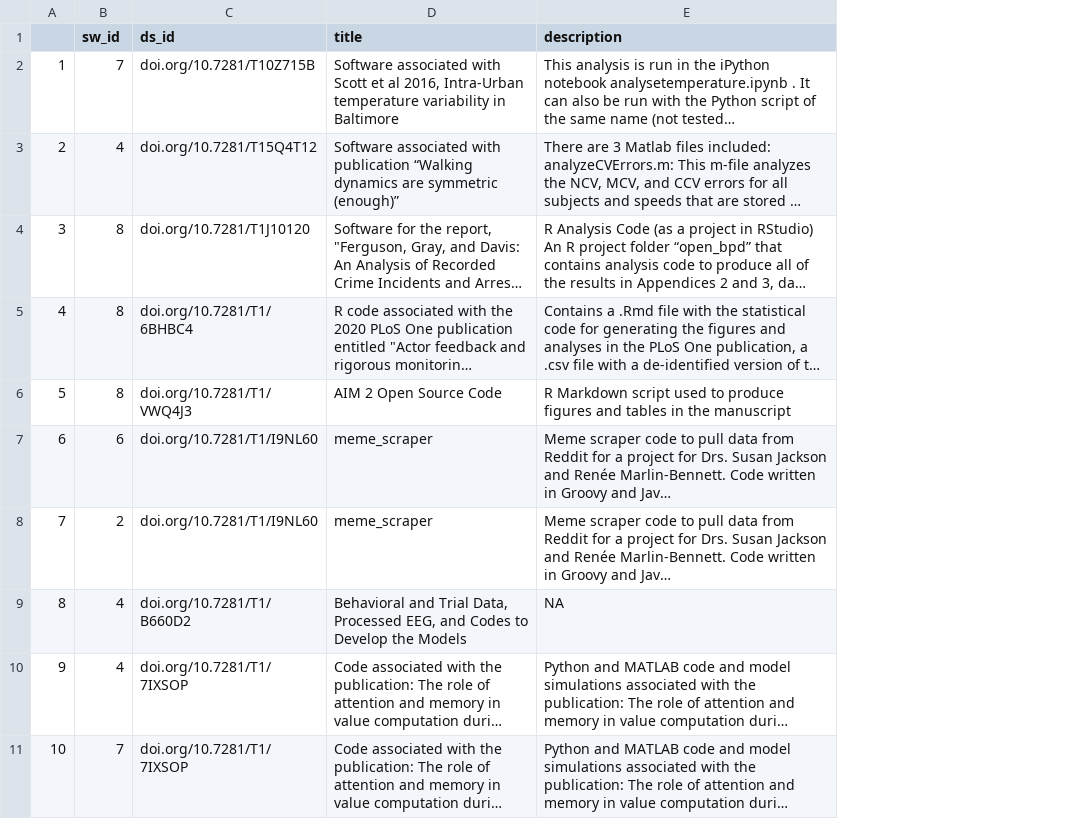
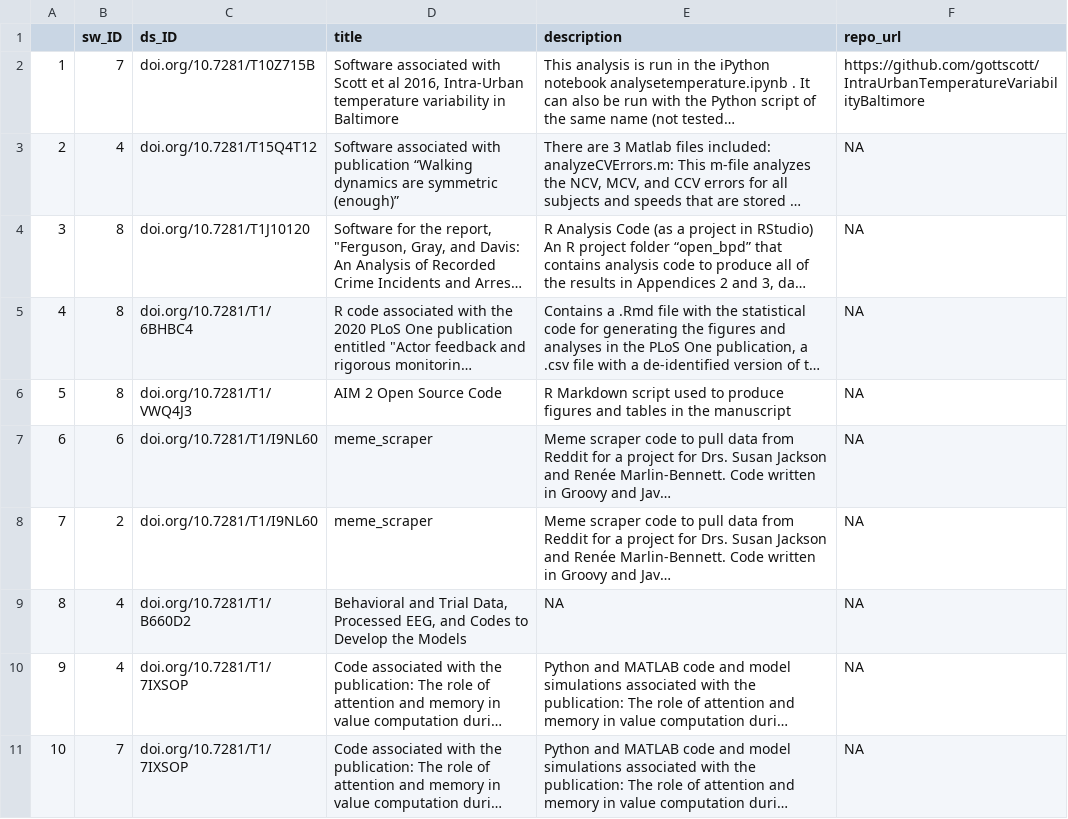
Before and after one commit to ChrisDonovan307/dataverse_db, a CSV file: csv/analyzes.csv, drawn as a sheet; only a part is shown; long unchanged cells end in …; the diff names each change by its address in the sheet, - before the commit and + after, or states it on an @@ line.

```diff
--- a/csv/analyzes.csv
+++ b/csv/analyzes.csv
+column F (repo_url), rows 2-11: https://github.com/gottscott/IntraUrbanTemperatureVariabilityBaltimore | NA | NA | NA | NA | NA | NA | NA | NA | NA
-B1: sw_id
+B1: sw_ID
-C1: ds_id
+C1: ds_ID
```
Also changed, not shown: csv/collection.csv, csv/manage_collection.csv, 29 other files.
